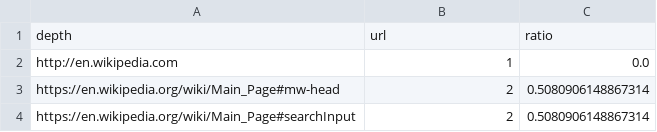
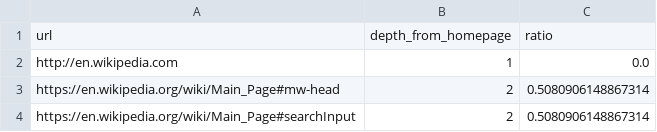
Before and after one commit to ankitkailaswar/WebCrawler-Pagerank, a CSV file: src/main/resources/en.wikipedia.com_sample.csv, drawn as a sheet; only a part is shown.

```diff
--- a/src/main/resources/en.wikipedia.com_sample.csv
+++ b/src/main/resources/en.wikipedia.com_sample.csv
@@ -1,2 +1,2 @@
-depth,url,ratio
+url,depth_from_homepage,ratio
 http://en.wikipedia.com,1,0.0
```
Also changed, not shown: src/main/resources/www.amazon.co.uk_sample.csv, 3 other files.
